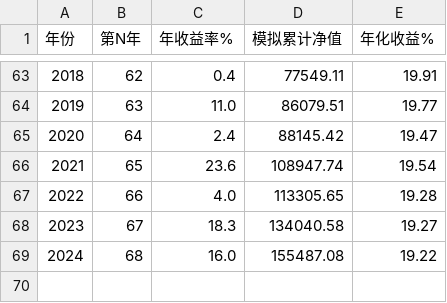
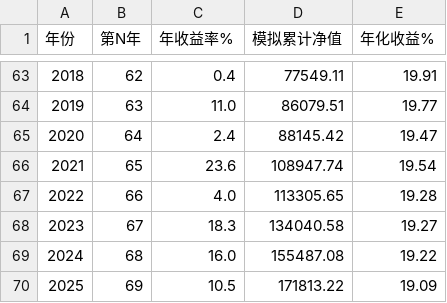
Before and after one commit to Elvisvon/buffett-letters-knowledge, a CSV file: buffet_return_data.csv, drawn as a sheet; only a part is shown, gaps mark what is left out.

Commit message:
补充 2025 账面口径数据并在图中标注口径
- 2025 每股账面价值 +10.5%（51,367→98,663，用户公开信息核实）
- 累计净值 171,813×，69 年年化 19.09%
- hero 图右上角新增口径标注：'口径：每股账面价值（Book Value）｜2019–2025 官方年报 · 2025 +10.5%'

```diff
--- a/buffet_return_data.csv
+++ b/buffet_return_data.csv
@@ -69 +69,2 @@
 2024,68,16.0,155487.08,19.22
+2025,69,10.5,171813.22,19.09
```
Also changed, not shown: 2 other files.
